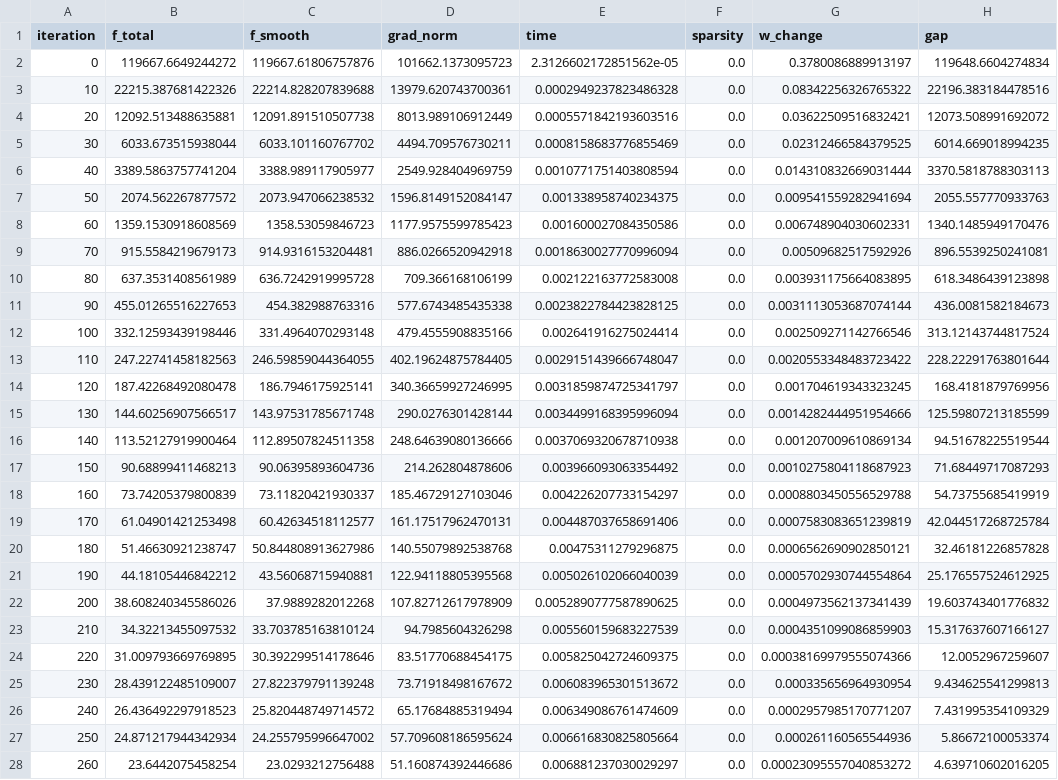
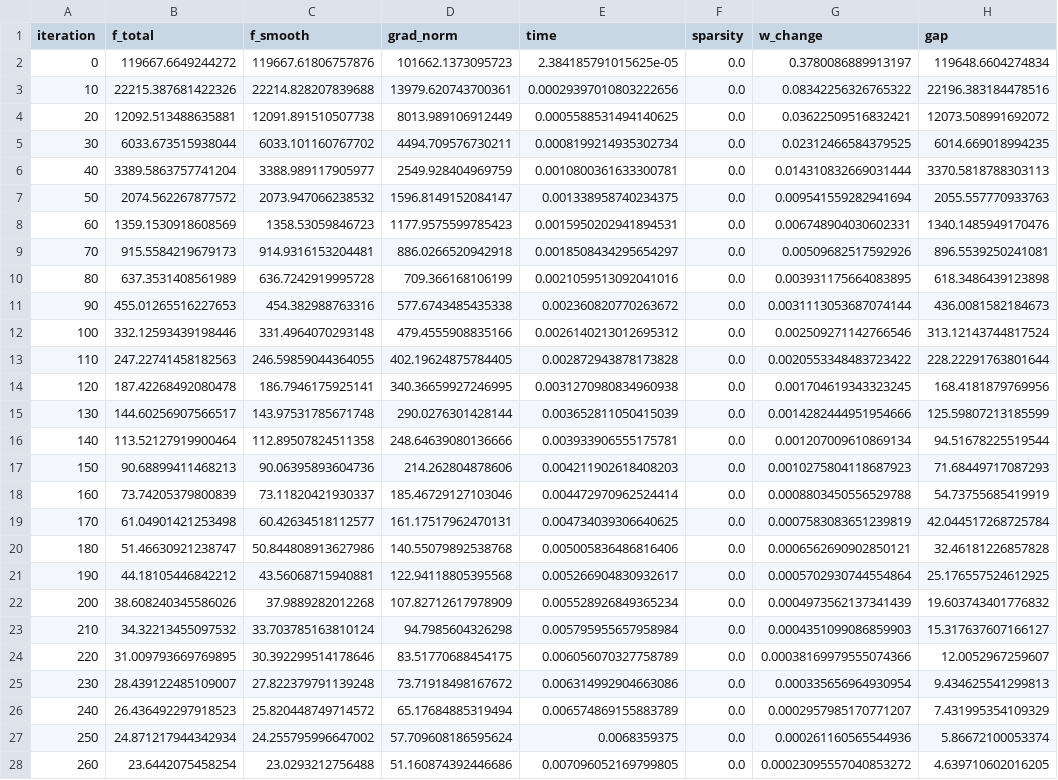
Before and after one commit to riccardoroselli/NN-Optimization-Methods, a CSV file: results/logs/convergence_A1-Sub-NAG.csv, drawn as a sheet; only a part is shown; the diff covers the shown part only; the diff names each change by its address in the sheet, - before the commit and + after, or states it on an @@ line.

```diff
--- a/results/logs/convergence_A1-Sub-NAG.csv
+++ b/results/logs/convergence_A1-Sub-NAG.csv
-E2 (time): 2.3126602172851562e-05
+E2 (time): 2.384185791015625e-05
-E3 (time): 0.0002949237823486328
+E3 (time): 0.00029397010803222656
-E4 (time): 0.0005571842193603516
+E4 (time): 0.0005588531494140625
-E5 (time): 0.0008158683776855469
+E5 (time): 0.0008199214935302734
-E6 (time): 0.0010771751403808594
+E6 (time): 0.0010800361633300781
-E8 (time): 0.001600027084350586
+E8 (time): 0.0015950202941894531
-E9 (time): 0.0018630027770996094
+E9 (time): 0.0018508434295654297
-E10 (time): 0.002122163772583008
+E10 (time): 0.0021059513092041016
-E11 (time): 0.0023822784423828125
+E11 (time): 0.002360820770263672
-E12 (time): 0.002641916275024414
+E12 (time): 0.0026140213012695312
-E13 (time): 0.0029151439666748047
+E13 (time): 0.002872943878173828
-E14 (time): 0.0031859874725341797
+E14 (time): 0.0031270980834960938
-E15 (time): 0.0034499168395996094
+E15 (time): 0.003652811050415039
-E16 (time): 0.0037069320678710938
+E16 (time): 0.003933906555175781
-E17 (time): 0.003966093063354492
+E17 (time): 0.004211902618408203
-E18 (time): 0.004226207733154297
+E18 (time): 0.004472970962524414
-E19 (time): 0.004487037658691406
+E19 (time): 0.004734039306640625
-E20 (time): 0.00475311279296875
+E20 (time): 0.005005836486816406
-E21 (time): 0.005026102066040039
+E21 (time): 0.005266904830932617
-E22 (time): 0.0052890777587890625
+E22 (time): 0.005528926849365234
-E23 (time): 0.005560159683227539
+E23 (time): 0.005795955657958984
-E24 (time): 0.005825042724609375
+E24 (time): 0.006056070327758789
-E25 (time): 0.006083965301513672
+E25 (time): 0.006314992904663086
-E26 (time): 0.006349086761474609
+E26 (time): 0.006574869155883789
-E27 (time): 0.006616830825805664
+E27 (time): 0.0068359375
-E28 (time): 0.006881237030029297
+E28 (time): 0.007096052169799805
```
Also changed, not shown: 93 edited cells elsewhere in this file, results/logs/comparison_results.csv, results/logs/convergence_A1-Prox-CM.csv, 39 other files.
